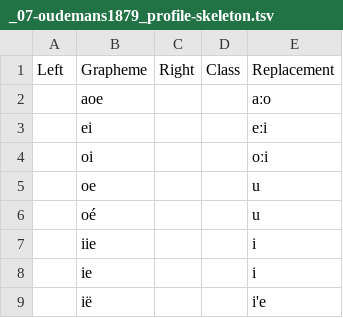
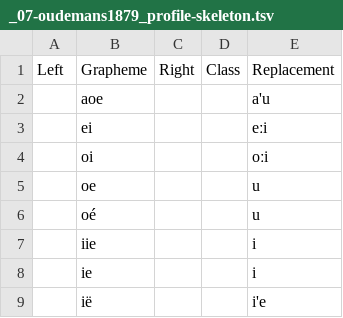
Before and after one commit to gederajeg/enolex, a TSV file: ortho/_07-oudemans1879_profile-skeleton.tsv, drawn as a sheet; only a part is shown.

Commit message:
Update the replacement for 'aoe' into a'u after discussion with Daniel.

```diff
--- a/ortho/_07-oudemans1879_profile-skeleton.tsv
+++ b/ortho/_07-oudemans1879_profile-skeleton.tsv
@@ -1,3 +1,3 @@
 Left	Grapheme	Right	Class	Replacement
-	aoe			aːo
+	aoe			a'u
 	ei			eːi
```
